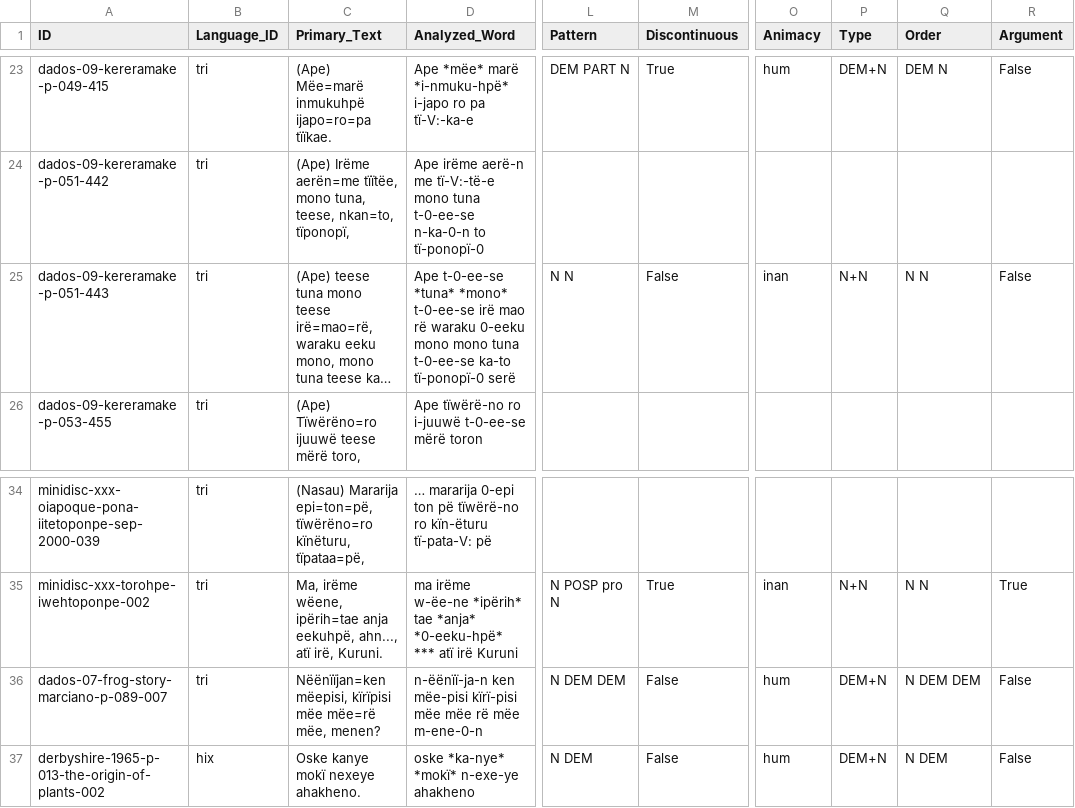
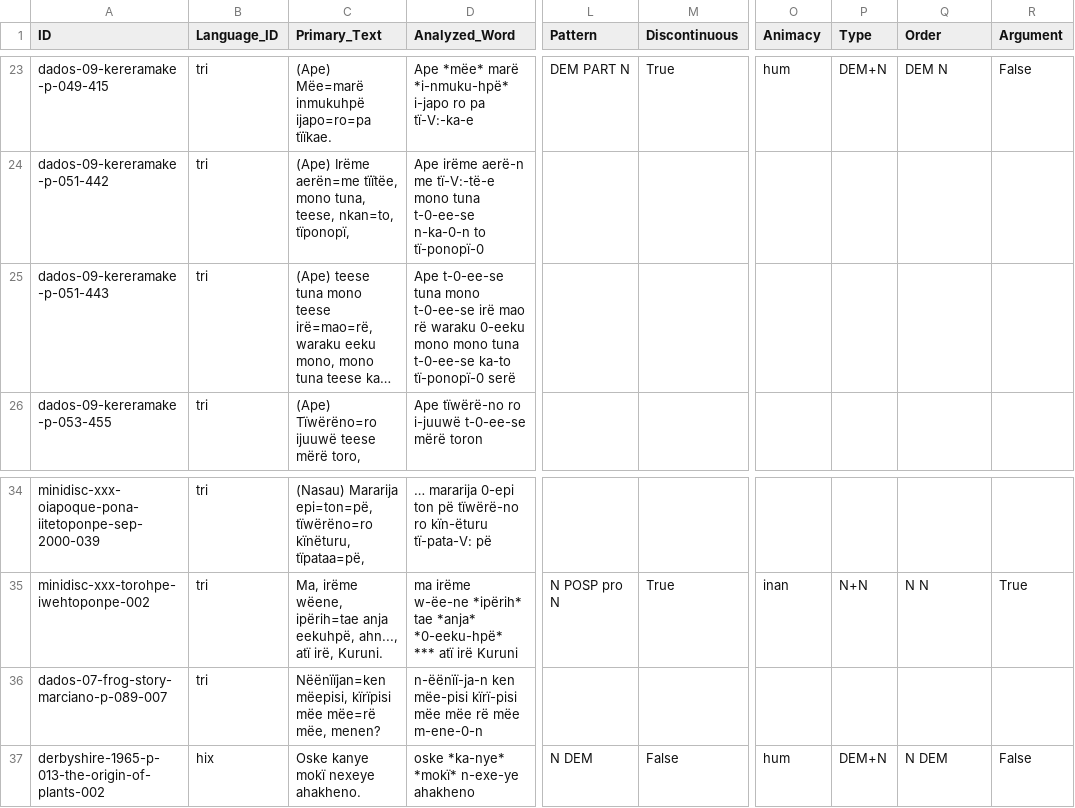
Before and after one commit to fmatter/cariban_nps, a CSV file: data/cldf/examples.csv, drawn as a sheet; only a part is shown, gaps mark what is left out; long unchanged cells end in …; the diff names each change by its address in the sheet, - before the commit and + after, or states it on an @@ line.

```diff
--- a/data/cldf/examples.csv
+++ b/data/cldf/examples.csv
-D25 (Analyzed_Word): Ape t-0-ee-se *tuna* *mono* t-0-ee-se irë…
+D25 (Analyzed_Word): Ape t-0-ee-se tuna mono t-0-ee-se irë…
-L25 (Pattern): N N
+L25 (Pattern): (empty)
-M25 (Discontinuous): False
+M25 (Discontinuous): (empty)
-O25 (Animacy): inan
+O25 (Animacy): (empty)
-P25 (Type): N+N
+P25 (Type): (empty)
-Q25 (Order): N N
+Q25 (Order): (empty)
-R25 (Argument): False
+R25 (Argument): (empty)
-L36 (Pattern): N DEM DEM
+L36 (Pattern): (empty)
-M36 (Discontinuous): False
+M36 (Discontinuous): (empty)
-O36 (Animacy): hum
+O36 (Animacy): (empty)
-P36 (Type): DEM+N
+P36 (Type): (empty)
-Q36 (Order): N DEM DEM
+Q36 (Order): (empty)
-R36 (Argument): False
+R36 (Argument): (empty)
```
Also changed, not shown: data/cldf/languages.csv, data/dataset.csv, 1 other file.
